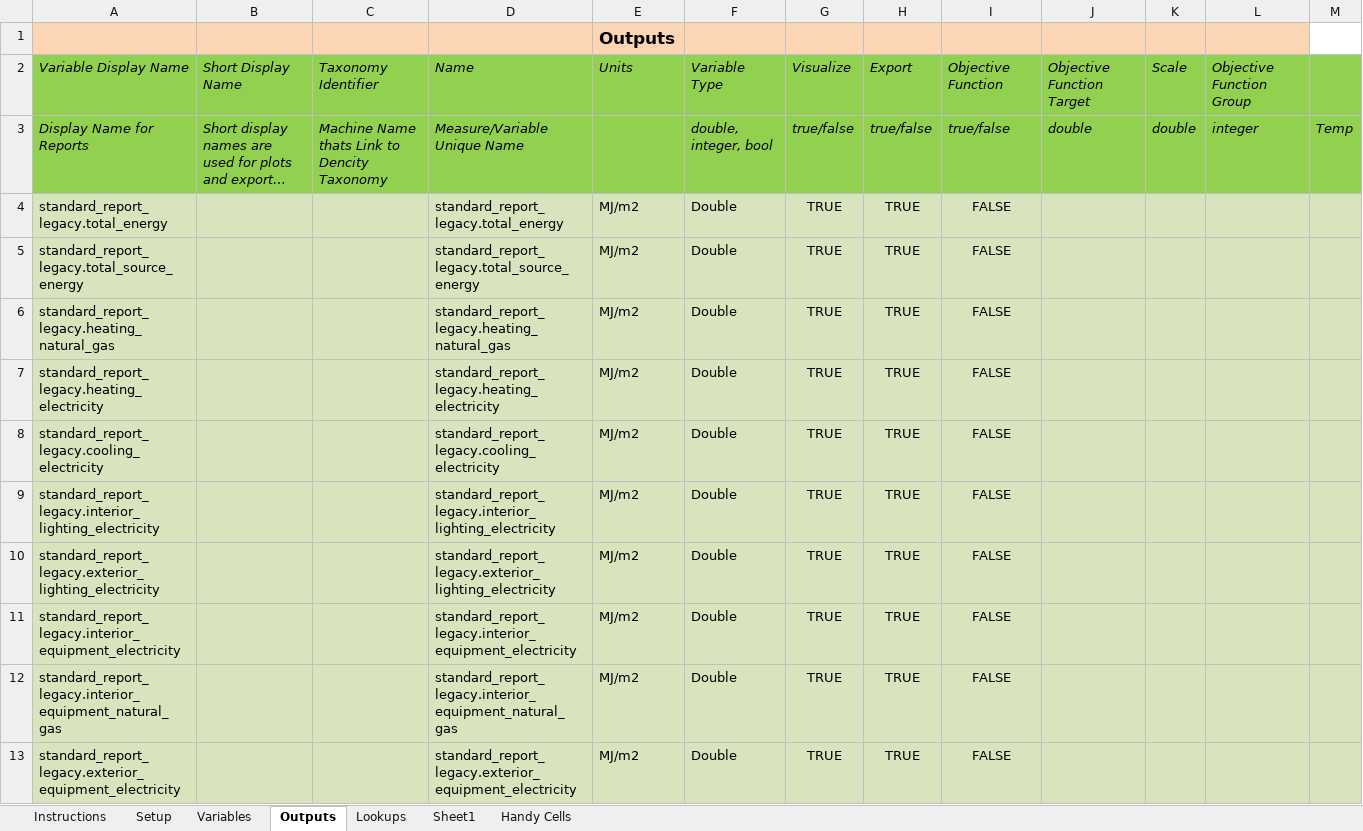
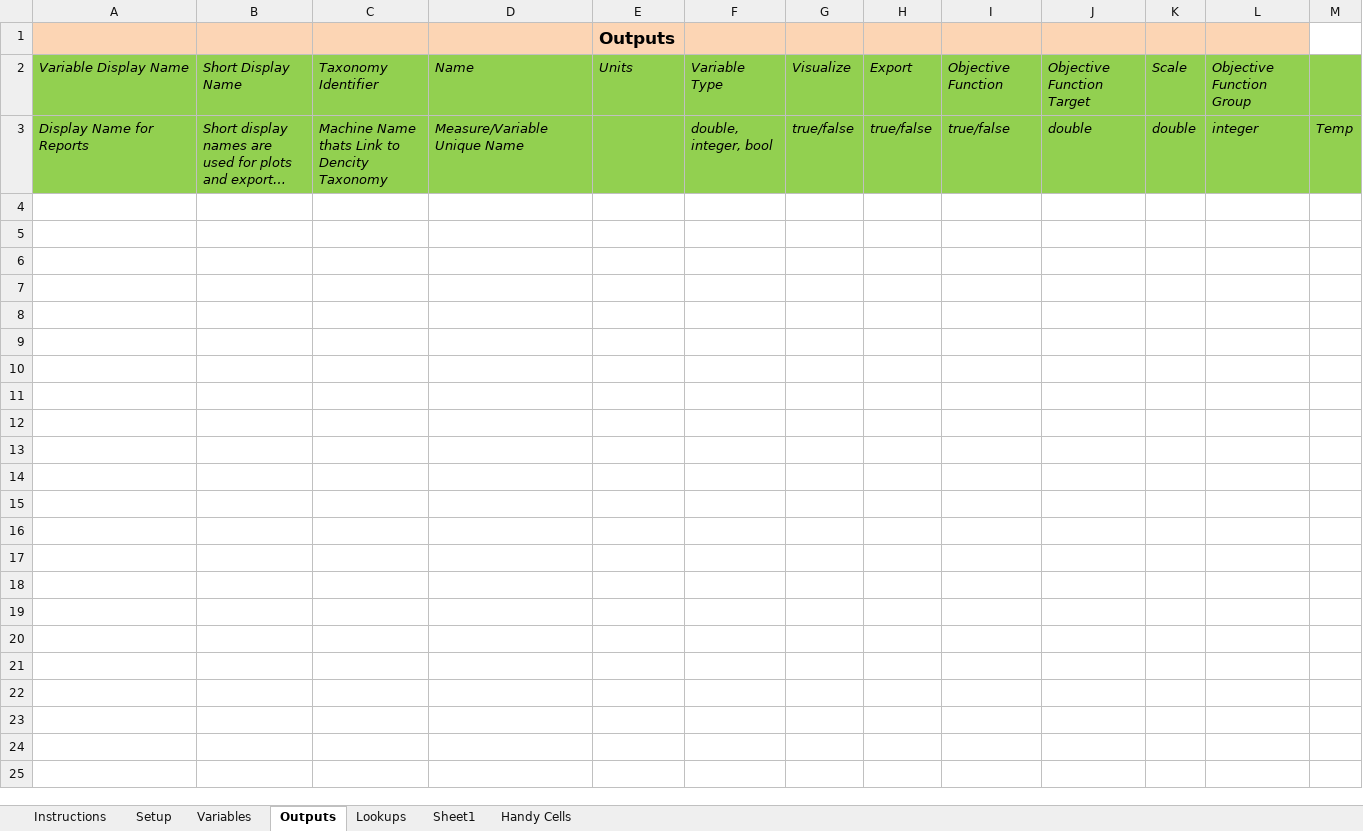
Before and after one commit to phylroy/OpenStudio-PTool, an Excel workbook: projects/NECB_QA_QC.xlsx, sheet Outputs, drawn as a sheet; only a part is shown; long unchanged cells end in …; values as stored, in another font and other column widths than the file's, no borders; the diff covers the shown part only; the diff names each change by its address in the sheet, - before the commit and + after, or states it on an @@ line.

Commit message:
modified NECB qa qc file.

```diff
--- a/projects/NECB_QA_QC.xlsx (sheet Outputs)
+++ b/projects/NECB_QA_QC.xlsx (sheet Outputs)
-row 4: standard_report_legacy.total_energy |  |  | standard_report_legacy.total_energy | MJ/m2 | Double | TRUE | TRUE | FALSE
-row 5: standard_report_legacy.total_source_energy |  |  | standard_report_legacy.total_source_energy | MJ/m2 | Double | TRUE | TRUE | FALSE
-row 6: standard_report_legacy.heating_natural_gas |  |  | standard_report_legacy.heating_natural_gas | MJ/m2 | Double | TRUE | TRUE | FALSE
-row 7: standard_report_legacy.heating_electricity |  |  | standard_report_legacy.heating_electricity | MJ/m2 | Double | TRUE | TRUE | FALSE
-row 8: standard_report_legacy.cooling_electricity |  |  | standard_report_legacy.cooling_electricity | MJ/m2 | Double | TRUE | TRUE | FALSE
-row 9: standard_report_legacy.interior_lighting_electricity |  |  | standard_report_legacy.interior_lighting_electricity | MJ/m2 | Double | TRUE | TRUE | FALSE
-row 10: standard_report_legacy.exterior_lighting_electricity |  |  | standard_report_legacy.exterior_lighting_electricity | MJ/m2 | Double | TRUE | TRUE | FALSE
-row 11: standard_report_legacy.interior_equipment_electricity |  |  | standard_report_legacy.interior_equipment_electricity | MJ/m2 | Double | TRUE | TRUE | FALSE
-row 12: standard_report_legacy.interior_equipment_natural_gas |  |  | standard_report_legacy.interior_equipment_natural_gas | MJ/m2 | Double | TRUE | TRUE | FALSE
-row 13: standard_report_legacy.exterior_equipment_electricity |  |  | standard_report_legacy.exterior_equipment_electricity | MJ/m2 | Double | TRUE | TRUE | FALSE
```
Also changed, not shown: 273 removed rows elsewhere in this sheet, sheet Variables, sheet Setup, 10 other files.
